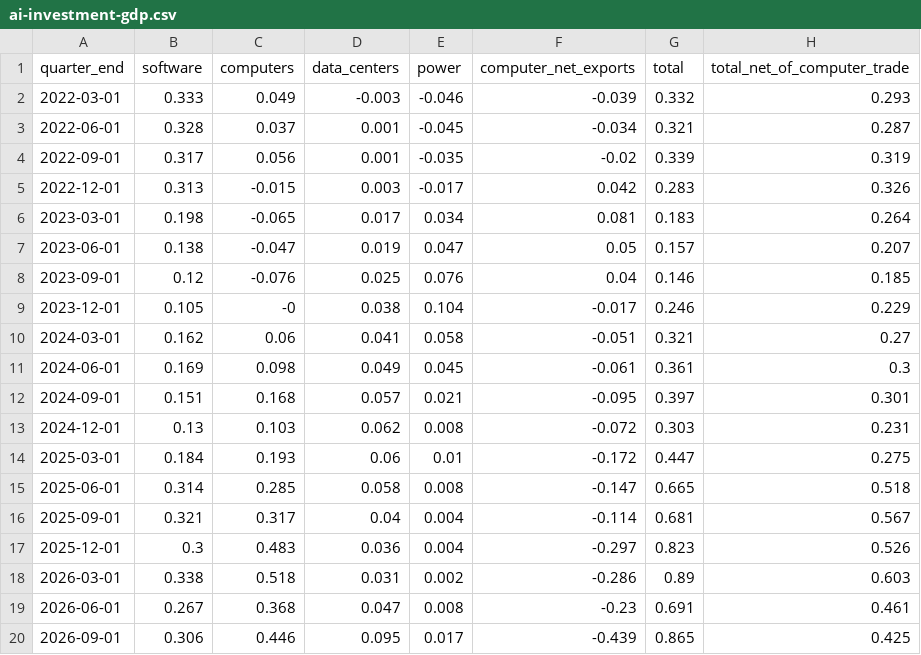
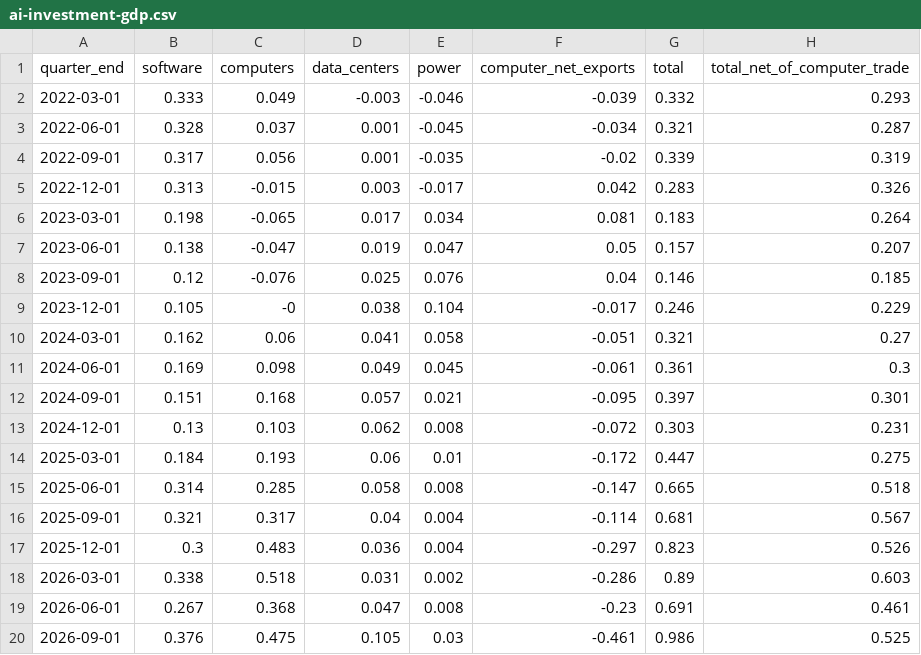
Before and after one commit to nbaulch/nbaulch.github.io, a CSV file: charts/ai-investment-gdp/output/ai-investment-gdp.csv, drawn as a sheet.

```diff
--- a/charts/ai-investment-gdp/output/ai-investment-gdp.csv
+++ b/charts/ai-investment-gdp/output/ai-investment-gdp.csv
@@ -19,2 +19,2 @@ quarter_end,software,computers,data_centers,power,computer_net_exports,total,tot
 2026-06-01,0.267,0.368,0.047,0.008,-0.23,0.691,0.461
-2026-09-01,0.306,0.446,0.095,0.017,-0.439,0.865,0.425
+2026-09-01,0.376,0.475,0.105,0.03,-0.461,0.986,0.525
```
Also changed, not shown: charts/inflation-breadth/output/inflation-breadth.csv, charts/inflation-measures/output/inflation-measures.csv, 26 other files.
